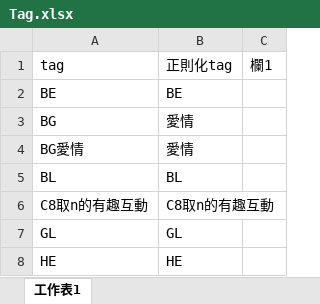
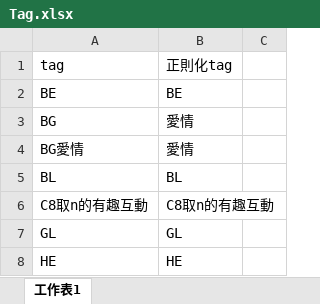
Before and after one commit to database-G9/databaseproject-G9, an Excel workbook: Normalization/Tag.xlsx, sheet 工作表1, drawn as a sheet; only a part is shown; values as stored, in another font and other column widths than the file's, no borders; table styles not drawn; the diff names each change by its address in the sheet, - before the commit and + after, or states it on an @@ line.

Commit message:
peggy_8

```diff
--- a/Normalization/Tag.xlsx (sheet 工作表1)
+++ b/Normalization/Tag.xlsx (sheet 工作表1)
-C1: 欄1
+C1: (empty)
```
